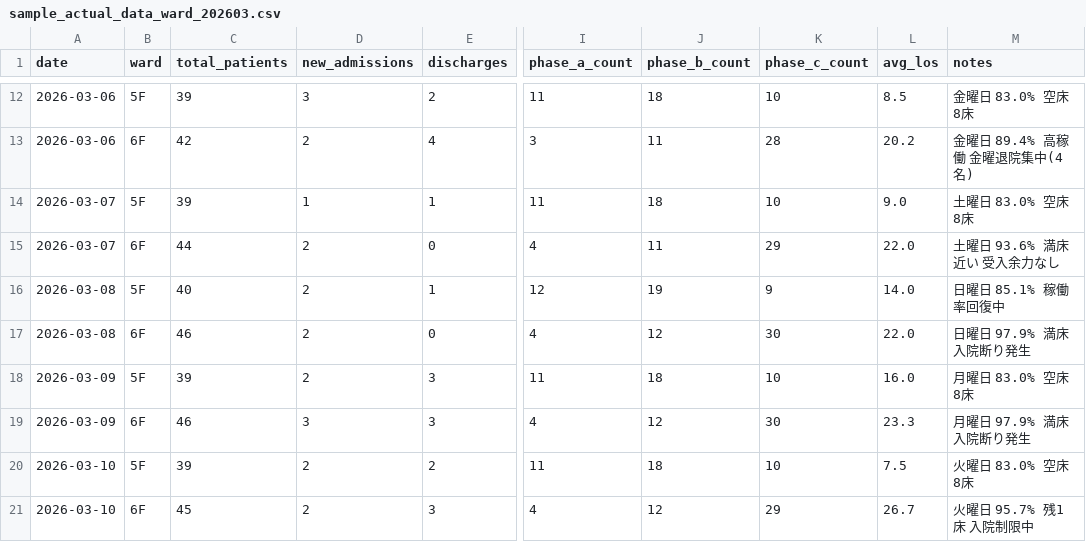
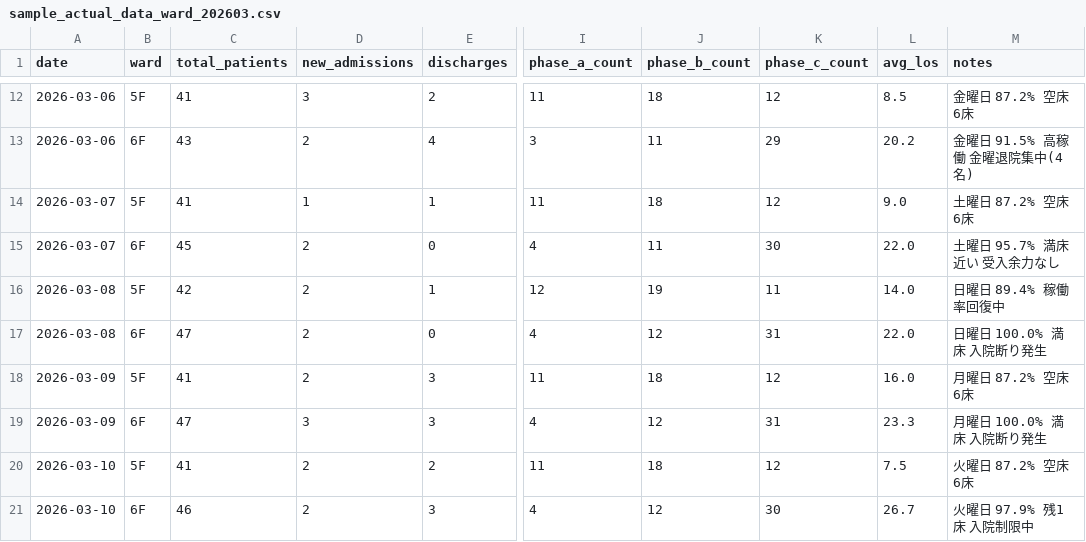
Before and after one commit to torukubota2023/bed-control-simulator, a CSV file: data/sample_actual_data_ward_202603.csv, drawn as a sheet; only a part is shown, gaps mark what is left out; the diff covers the shown part only; the diff names each change by its address in the sheet, - before the commit and + after, or states it on an @@ line.

```diff
--- a/data/sample_actual_data_ward_202603.csv
+++ b/data/sample_actual_data_ward_202603.csv
-C12 (total_patients): 39
+C12 (total_patients): 41
-K12 (phase_c_count): 10
+K12 (phase_c_count): 12
-M12 (notes): 金曜日 83.0% 空床8床
+M12 (notes): 金曜日 87.2% 空床6床
-C13 (total_patients): 42
+C13 (total_patients): 43
-K13 (phase_c_count): 28
+K13 (phase_c_count): 29
-M13 (notes): 金曜日 89.4% 高稼働 金曜退院集中(4名)
+M13 (notes): 金曜日 91.5% 高稼働 金曜退院集中(4名)
-C14 (total_patients): 39
+C14 (total_patients): 41
-K14 (phase_c_count): 10
+K14 (phase_c_count): 12
-M14 (notes): 土曜日 83.0% 空床8床
+M14 (notes): 土曜日 87.2% 空床6床
-C15 (total_patients): 44
+C15 (total_patients): 45
-K15 (phase_c_count): 29
+K15 (phase_c_count): 30
-M15 (notes): 土曜日 93.6% 満床近い 受入余力なし
+M15 (notes): 土曜日 95.7% 満床近い 受入余力なし
-C16 (total_patients): 40
+C16 (total_patients): 42
-K16 (phase_c_count): 9
+K16 (phase_c_count): 11
-M16 (notes): 日曜日 85.1% 稼働率回復中
+M16 (notes): 日曜日 89.4% 稼働率回復中
-C17 (total_patients): 46
+C17 (total_patients): 47
-K17 (phase_c_count): 30
+K17 (phase_c_count): 31
-M17 (notes): 日曜日 97.9% 満床 入院断り発生
+M17 (notes): 日曜日 100.0% 満床 入院断り発生
-C18 (total_patients): 39
+C18 (total_patients): 41
-K18 (phase_c_count): 10
+K18 (phase_c_count): 12
-M18 (notes): 月曜日 83.0% 空床8床
+M18 (notes): 月曜日 87.2% 空床6床
-C19 (total_patients): 46
+C19 (total_patients): 47
-K19 (phase_c_count): 30
+K19 (phase_c_count): 31
-M19 (notes): 月曜日 97.9% 満床 入院断り発生
+M19 (notes): 月曜日 100.0% 満床 入院断り発生
-C20 (total_patients): 39
+C20 (total_patients): 41
-K20 (phase_c_count): 10
+K20 (phase_c_count): 12
-M20 (notes): 火曜日 83.0% 空床8床
+M20 (notes): 火曜日 87.2% 空床6床
-C21 (total_patients): 45
+C21 (total_patients): 46
-K21 (phase_c_count): 29
+K21 (phase_c_count): 30
-M21 (notes): 火曜日 95.7% 残1床 入院制限中
+M21 (notes): 火曜日 97.9% 残1床 入院制限中
```
Also changed, not shown: 156 edited cells elsewhere in this file, data/admission_routes.csv, 2 other files.
